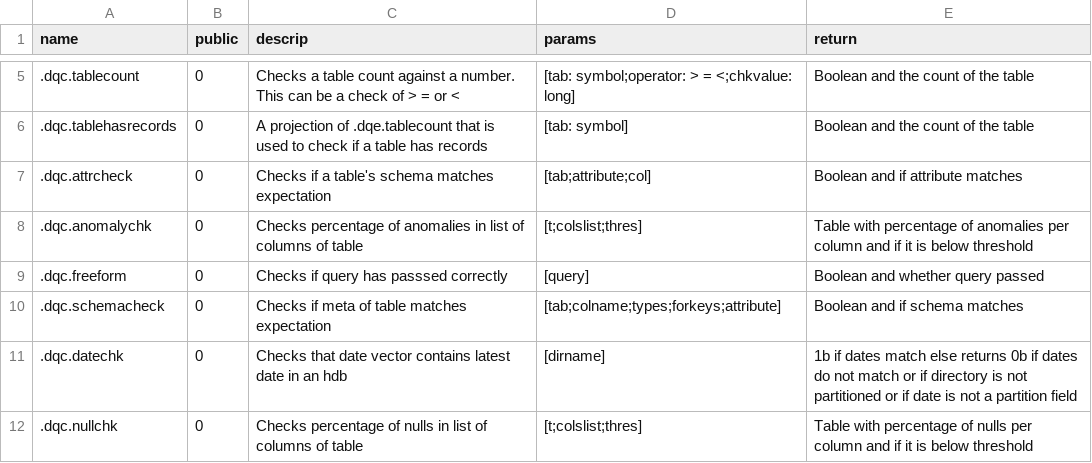
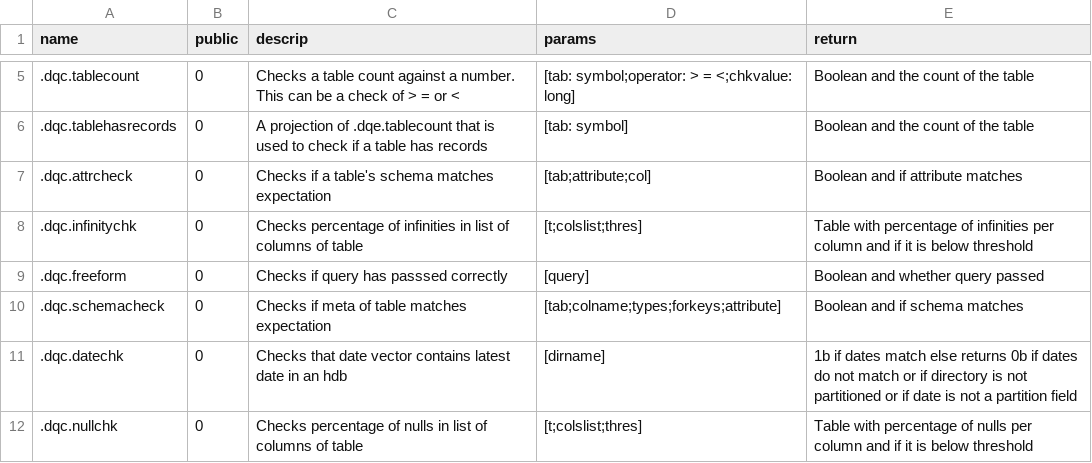
Before and after one commit to DataIntellectTech/TorQ-Finance-Starter-Pack, a CSV file: appconfig/dqedetail.csv, drawn as a sheet; only a part is shown, gaps mark what is left out.

Commit message:
Replace instances of anomalychk with infinitychk in app config

```diff
--- a/appconfig/dqedetail.csv
+++ b/appconfig/dqedetail.csv
@@ -7,3 +7,3 @@ name,public,descrip,params,return
 .dqc.attrcheck,0,Checks if a table's schema matches expectation,[tab;attribute;col],Boolean and if attribute matches
-.dqc.anomalychk,0,Checks percentage of anomalies in list of columns of table,[t;colslist;thres],Table with percentage of anomalies per column and if it is below threshold
+.dqc.infinitychk,0,Checks percentage of infinities in list of columns of table,[t;colslist;thres],Table with percentage of infinities per column and if it is below threshold
 .dqc.freeform,0,Checks if query has passsed correctly,[query],Boolean and whether query passed
```
